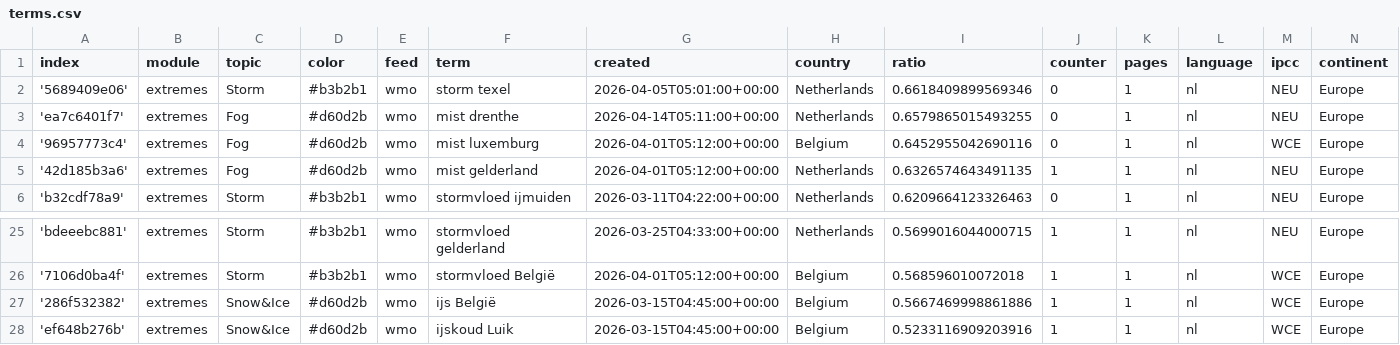
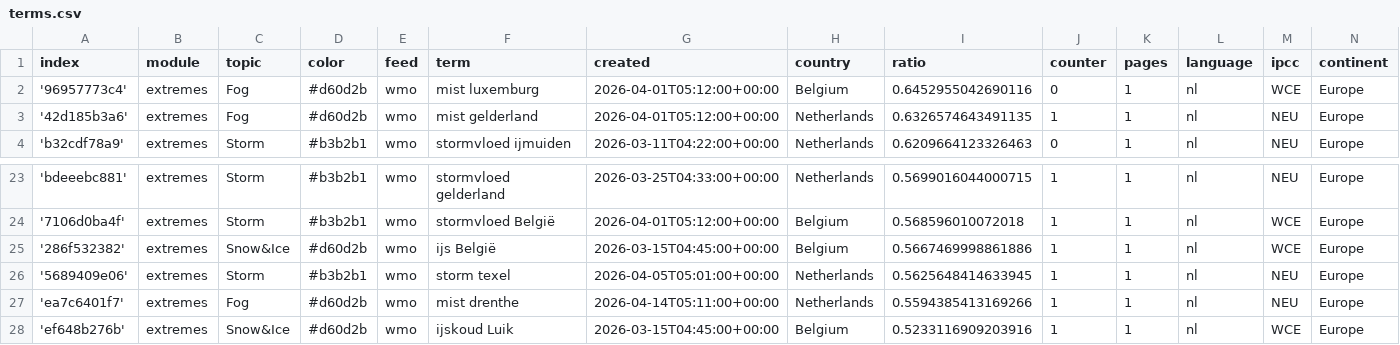
Before and after one commit to MarcoL95-News25/netherlandExtremes, a CSV file: terms.csv, drawn as a sheet; only a part is shown, gaps mark what is left out.

Commit message:
Commit from GitHub Actions (harvest:0.0)

```diff
--- a/terms.csv
+++ b/terms.csv
@@ -1,4 +1,2 @@
 index,module,topic,color,feed,term,created,country,ratio,counter,pages,language,ipcc,continent
-'5689409e06',extremes,Storm,#b3b2b1,wmo,storm texel,2026-04-05T05:01:00+00:00,Netherlands,0.6618409899569346,0,1,nl,NEU,Europe
-'ea7c6401f7',extremes,Fog,#d60d2b,wmo,mist drenthe,2026-04-14T05:11:00+00:00,Netherlands,0.6579865015493255,0,1,nl,NEU,Europe
 '96957773c4',extremes,Fog,#d60d2b,wmo,mist luxemburg,2026-04-01T05:12:00+00:00,Belgium,0.6452955042690116,0,1,nl,WCE,Europe
@@ -27,2 +25,4 @@ index,module,topic,color,feed,term,created,country,ratio,counter,pages,language,
 '286f532382',extremes,Snow&Ice,#d60d2b,wmo,ijs België,2026-03-15T04:45:00+00:00,Belgium,0.5667469998861886,1,1,nl,WCE,Europe
+'5689409e06',extremes,Storm,#b3b2b1,wmo,storm texel,2026-04-05T05:01:00+00:00,Netherlands,0.5625648414633945,1,1,nl,NEU,Europe
+'ea7c6401f7',extremes,Fog,#d60d2b,wmo,mist drenthe,2026-04-14T05:11:00+00:00,Netherlands,0.5594385413169266,1,1,nl,NEU,Europe
 'ef648b276b',extremes,Snow&Ice,#d60d2b,wmo,ijskoud Luik,2026-03-15T04:45:00+00:00,Belgium,0.5233116909203916,1,1,nl,WCE,Europe
```
